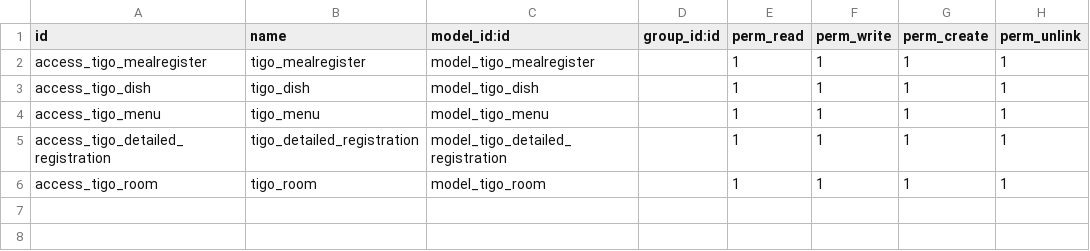
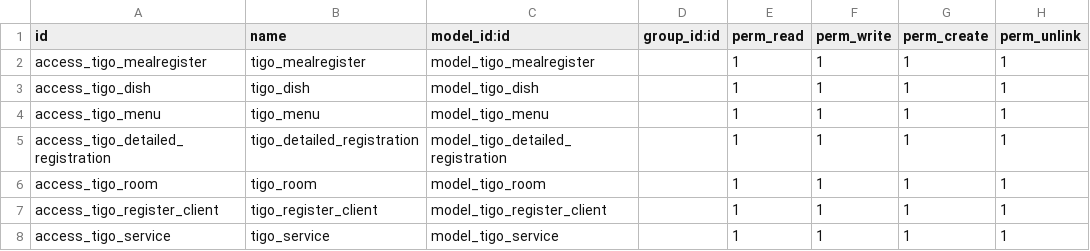
Before and after one commit to tuantruong01/QLSA, a CSV file: QL_SA/z_base/security/ir.model.access.csv, drawn as a sheet; the diff names each change by its address in the sheet, - before the commit and + after, or states it on an @@ line.

```diff
--- a/QL_SA/z_base/security/ir.model.access.csv
+++ b/QL_SA/z_base/security/ir.model.access.csv
+row 7: access_tigo_register_client | tigo_register_client | model_tigo_register_client |  | 1 | 1 | 1 | 1
+row 8: access_tigo_service | tigo_service | model_tigo_service |  | 1 | 1 | 1 | 1
```
Also changed, not shown: 7 other files.
